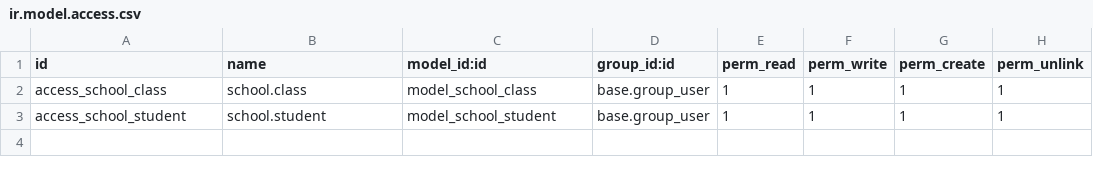
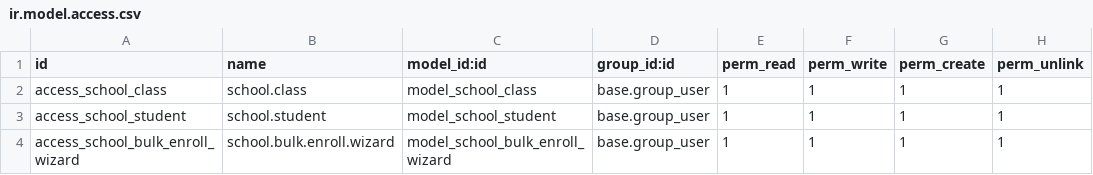
Before and after one commit to abhijith2599/odoo_learn, a CSV file: school_management/security/ir.model.access.csv, drawn as a sheet.

Commit message:
cron,wizard,bulk-actions added.

```diff
--- a/school_management/security/ir.model.access.csv
+++ b/school_management/security/ir.model.access.csv
@@ -3 +3,2 @@ access_school_class,school.class,model_school_class,base.group_user,1,1,1,1
 access_school_student,school.student,model_school_student,base.group_user,1,1,1,1
+access_school_bulk_enroll_wizard,school.bulk.enroll.wizard,model_school_bulk_enroll_wizard,base.group_user,1,1,1,1
```
Also changed, not shown: 9 other files.
